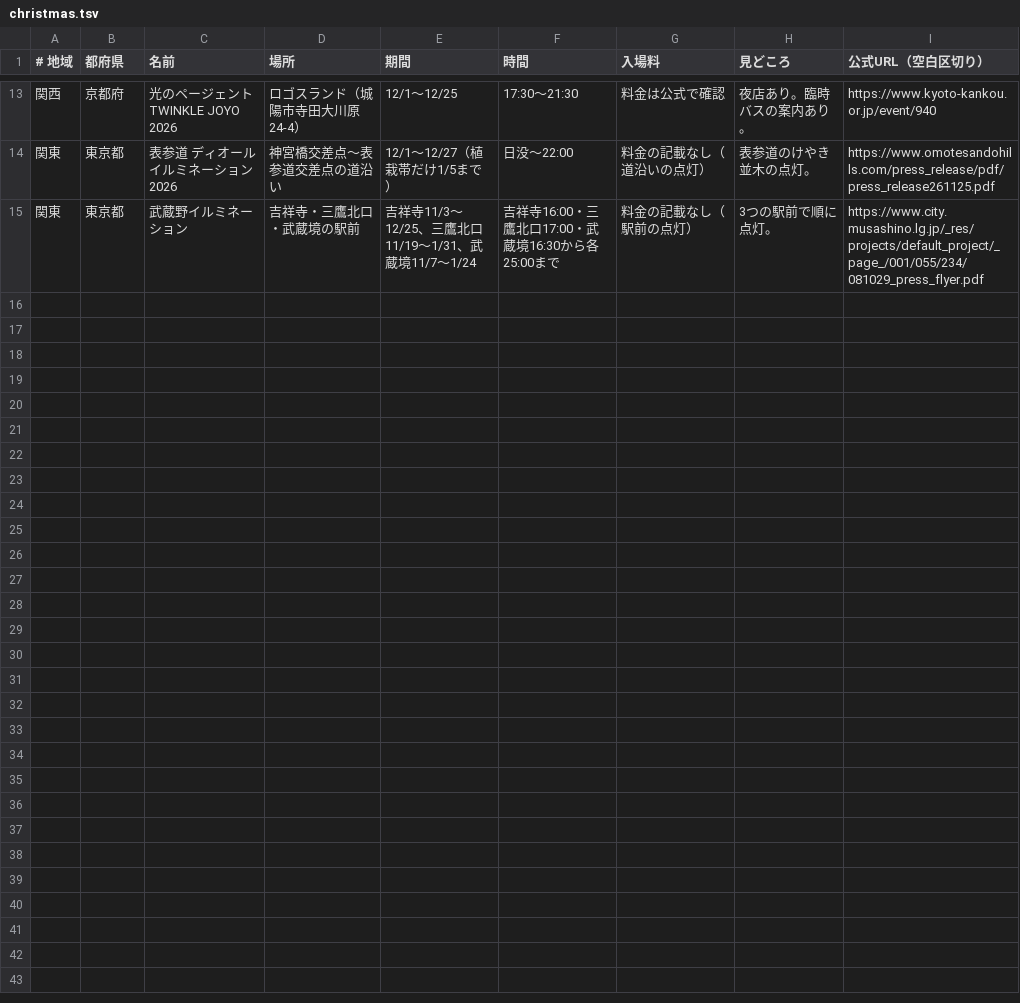
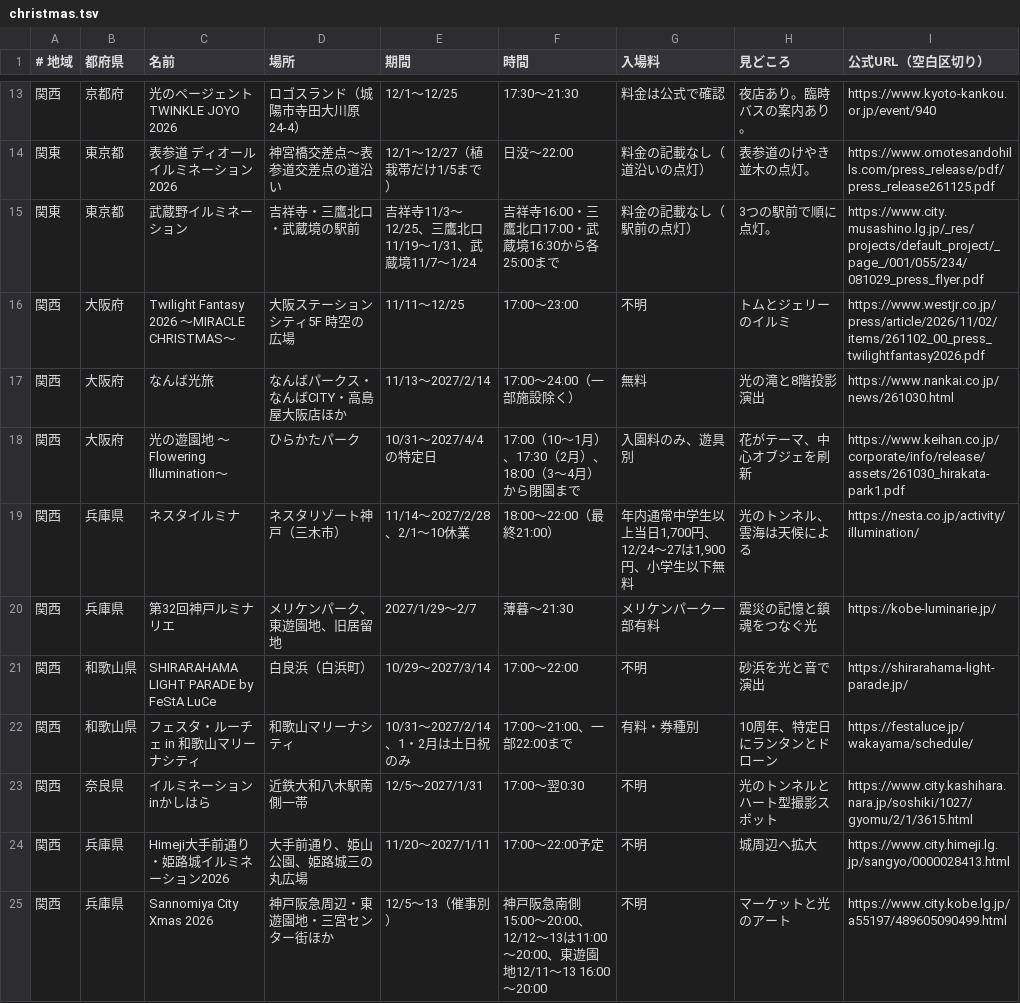
Before and after one commit to oreusa/akari-auto, a TSV file: data/nenmatsu/christmas.tsv, drawn as a sheet; only a part is shown, gaps mark what is left out; the diff covers the shown part only.

```diff
--- a/data/nenmatsu/christmas.tsv
+++ b/data/nenmatsu/christmas.tsv
@@ -15 +15,11 @@
 関東	東京都	武蔵野イルミネーション	吉祥寺・三鷹北口・武蔵境の駅前	吉祥寺11/3〜12/25、三鷹北口11/19〜1/31、武蔵境11/7〜1/24	吉祥寺16:00・三鷹北口17:00・武蔵境16:30から各25:00まで	料金の記載なし（駅前の点灯）	3つの駅前で順に点灯。	https://www.city.musashino.lg.jp/_res/projects/default_project/_page_/001/055/234/081029_press_flyer.pdf
+関西	大阪府	Twilight Fantasy 2026 ～MIRACLE CHRISTMAS～	大阪ステーションシティ5F 時空の広場	11/11〜12/25	17:00〜23:00	不明	トムとジェリーのイルミ	https://www.westjr.co.jp/press/article/2026/11/02/items/261102_00_press_twilightfantasy2026.pdf
+関西	大阪府	なんば光旅	なんばパークス・なんばCITY・高島屋大阪店ほか	11/13〜2027/2/14	17:00〜24:00（一部施設除く）	無料	光の滝と8階投影演出	https://www.nankai.co.jp/news/261030.html
+関西	大阪府	光の遊園地 ～Flowering Illumination～	ひらかたパーク	10/31〜2027/4/4の特定日	17:00（10〜1月）、17:30（2月）、18:00（3〜4月）から閉園まで	入園料のみ、遊具別	花がテーマ、中心オブジェを刷新	https://www.keihan.co.jp/corporate/info/release/assets/261030_hirakata-park1.pdf
+関西	兵庫県	ネスタイルミナ	ネスタリゾート神戸（三木市）	11/14〜2027/2/28、2/1〜10休業	18:00〜22:00（最終21:00）	年内通常中学生以上当日1,700円、12/24〜27は1,900円、小学生以下無料	光のトンネル、雲海は天候による	https://nesta.co.jp/activity/illumination/
+関西	兵庫県	第32回神戸ルミナリエ	メリケンパーク、東遊園地、旧居留地	2027/1/29〜2/7	薄暮〜21:30	メリケンパーク一部有料	震災の記憶と鎮魂をつなぐ光	https://kobe-luminarie.jp/
+関西	和歌山県	SHIRARAHAMA LIGHT PARADE by FeStA LuCe	白良浜（白浜町）	10/29〜2027/3/14	17:00〜22:00	不明	砂浜を光と音で演出	https://shirarahama-light-parade.jp/
+関西	和歌山県	フェスタ・ルーチェ in 和歌山マリーナシティ	和歌山マリーナシティ	10/31〜2027/2/14、1・2月は土日祝のみ	17:00〜21:00、一部22:00まで	有料・券種別	10周年、特定日にランタンとドローン	https://festaluce.jp/wakayama/schedule/
+関西	奈良県	イルミネーションinかしはら	近鉄大和八木駅南側一帯	12/5〜2027/1/31	17:00〜翌0:30	不明	光のトンネルとハート型撮影スポット	https://www.city.kashihara.nara.jp/soshiki/1027/gyomu/2/1/3615.html
+関西	兵庫県	Himeji大手前通り・姫路城イルミネーション2026	大手前通り、姫山公園、姫路城三の丸広場	11/20〜2027/1/11	17:00〜22:00予定	不明	城周辺へ拡大	https://www.city.himeji.lg.jp/sangyo/0000028413.html
+関西	兵庫県	Sannomiya City Xmas 2026	神戸阪急周辺・東遊園地・三宮センター街ほか	12/5〜13（催事別）	神戸阪急南側15:00〜20:00、12/12〜13は11:00〜20:00、東遊園地12/11〜13 16:00〜20:00	不明	マーケットと光のアート	https://www.city.kobe.lg.jp/a55197/489605090499.html
```
Also changed, not shown: 10 added rows elsewhere in this file, data/nenmatsu/toshikoshi.tsv, 1 other file.
